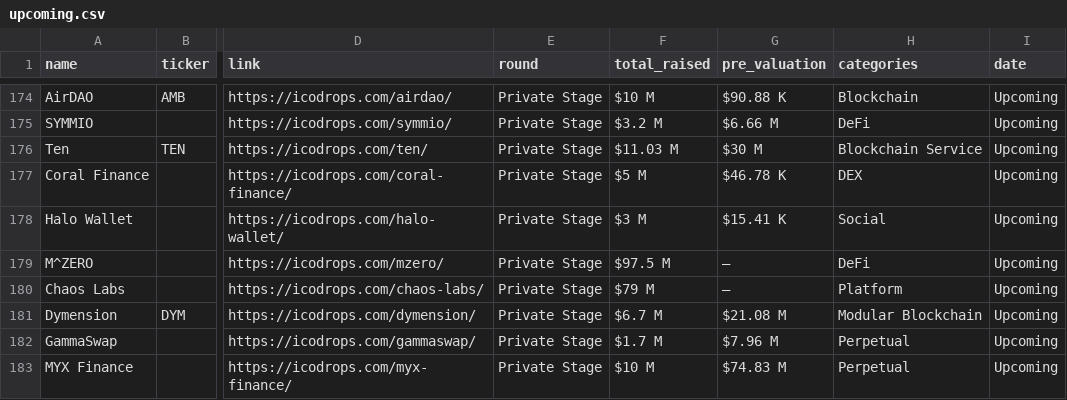
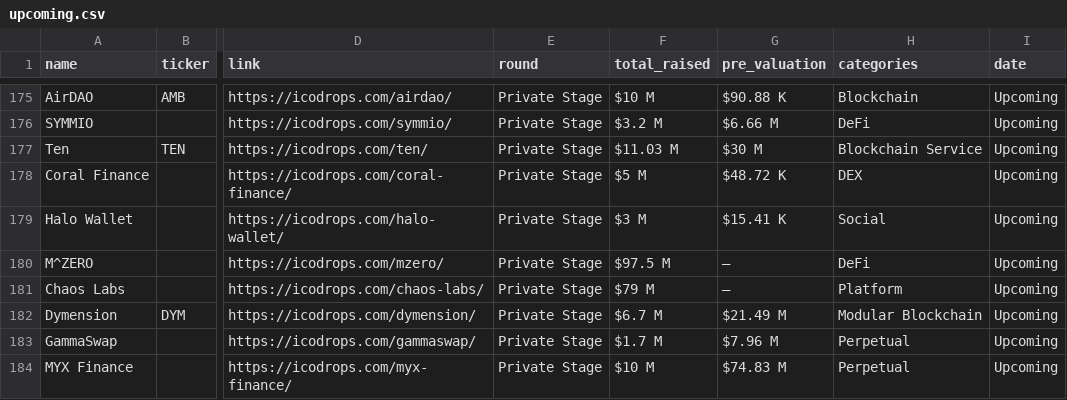
Before and after one commit to rfrm-dao/ICO-IDO-Dashboard, a CSV file: upcoming.csv, drawn as a sheet; only a part is shown, gaps mark what is left out; addresses are those after the commit; the diff covers the shown part only; the diff names each change by its address in the sheet, - before the commit and + after, or states it on an @@ line.

```diff
--- a/upcoming.csv
+++ b/upcoming.csv
-G178 (pre_valuation): $46.78 K
+G178 (pre_valuation): $48.72 K
-G182 (pre_valuation): $21.08 M
+G182 (pre_valuation): $21.49 M
```
Also changed, not shown: 1 added row and 19 edited cells elsewhere in this file, active.csv.
